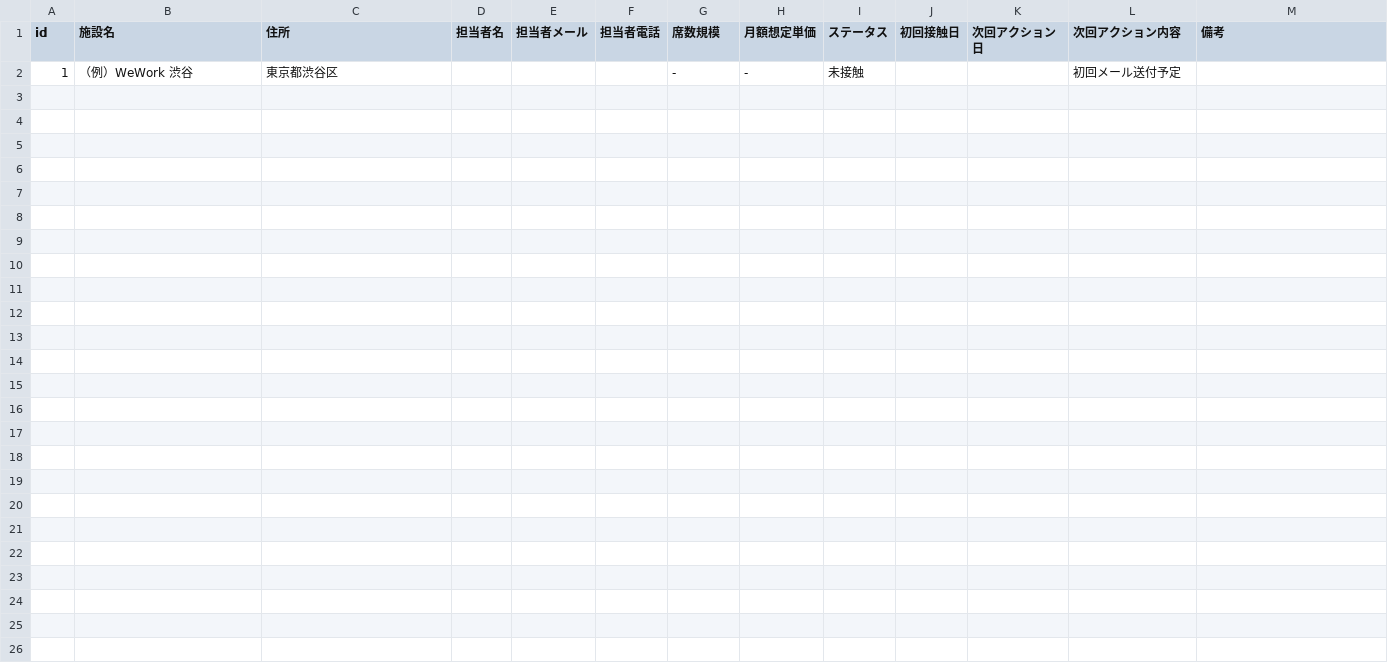
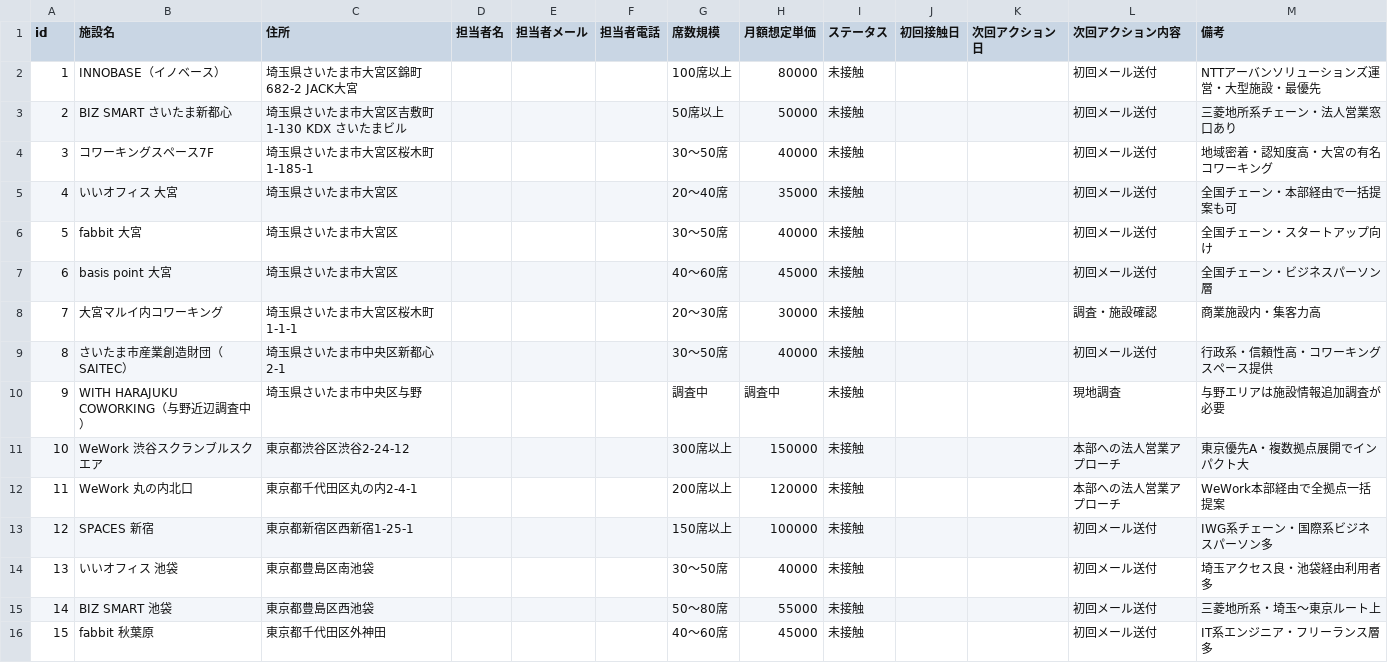
Before and after one commit to cindyspacial955/spacial, a CSV file: sales/prospects.csv, drawn as a sheet.

```diff
--- a/sales/prospects.csv
+++ b/sales/prospects.csv
@@ -1,2 +1,16 @@
 id,施設名,住所,担当者名,担当者メール,担当者電話,席数規模,月額想定単価,ステータス,初回接触日,次回アクション日,次回アクション内容,備考
-1,（例）WeWork 渋谷,東京都渋谷区,,,,-,-,未接触,,,初回メール送付予定,
+1,INNOBASE（イノベース）,埼玉県さいたま市大宮区錦町682-2 JACK大宮,,,,100席以上,80000,未接触,,,初回メール送付,NTTアーバンソリューションズ運営・大型施設・最優先
+2,BIZ SMART さいたま新都心,埼玉県さいたま市大宮区吉敷町1-130 KDX さいたまビル,,,,50席以上,50000,未接触,,,初回メール送付,三菱地所系チェーン・法人営業窓口あり
+3,コワーキングスペース7F,埼玉県さいたま市大宮区桜木町1-185-1,,,,30〜50席,40000,未接触,,,初回メール送付,地域密着・認知度高・大宮の有名コワーキング
+4,いいオフィス 大宮,埼玉県さいたま市大宮区,,,,20〜40席,35000,未接触,,,初回メール送付,全国チェーン・本部経由で一括提案も可
+5,fabbit 大宮,埼玉県さいたま市大宮区,,,,30〜50席,40000,未接触,,,初回メール送付,全国チェーン・スタートアップ向け
+6,basis point 大宮,埼玉県さいたま市大宮区,,,,40〜60席,45000,未接触,,,初回メール送付,全国チェーン・ビジネスパーソン層
+7,大宮マルイ内コワーキング,埼玉県さいたま市大宮区桜木町1-1-1,,,,20〜30席,30000,未接触,,,調査・施設確認,商業施設内・集客力高
+8,さいたま市産業創造財団（SAITEC）,埼玉県さいたま市中央区新都心2-1,,,,30〜50席,40000,未接触,,,初回メール送付,行政系・信頼性高・コワーキングスペース提供
+9,WITH HARAJUKU COWORKING（与野近辺調査中）,埼玉県さいたま市中央区与野,,,,調査中,調査中,未接触,,,現地調査,与野エリアは施設情報追加調査が必要
+10,WeWork 渋谷スクランブルスクエア,東京都渋谷区渋谷2-24-12,,,,300席以上,150000,未接触,,,本部への法人営業アプローチ,東京優先A・複数拠点展開でインパクト大
+11,WeWork 丸の内北口,東京都千代田区丸の内2-4-1,,,,200席以上,120000,未接触,,,本部への法人営業アプローチ,WeWork本部経由で全拠点一括提案
+12,SPACES 新宿,東京都新宿区西新宿1-25-1,,,,150席以上,100000,未接触,,,初回メール送付,IWG系チェーン・国際系ビジネスパーソン多
+13,いいオフィス 池袋,東京都豊島区南池袋,,,,30〜50席,40000,未接触,,,初回メール送付,埼玉アクセス良・池袋経由利用者多
+14,BIZ SMART 池袋,東京都豊島区西池袋,,,,50〜80席,55000,未接触,,,初回メール送付,三菱地所系・埼玉〜東京ルート上
+15,fabbit 秋葉原,東京都千代田区外神田,,,,40〜60席,45000,未接触,,,初回メール送付,IT系エンジニア・フリーランス層多
```
Also changed, not shown: 7 other files.
